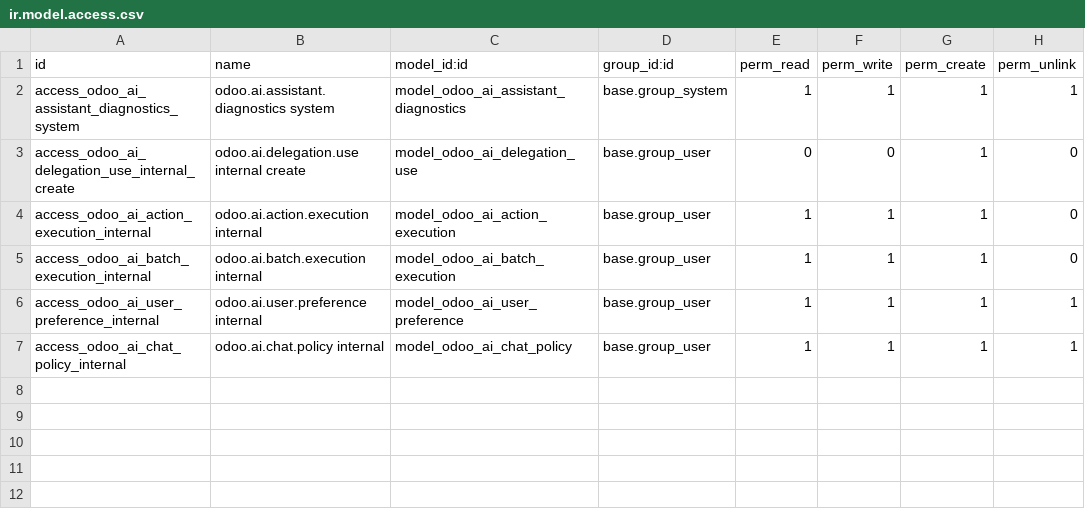
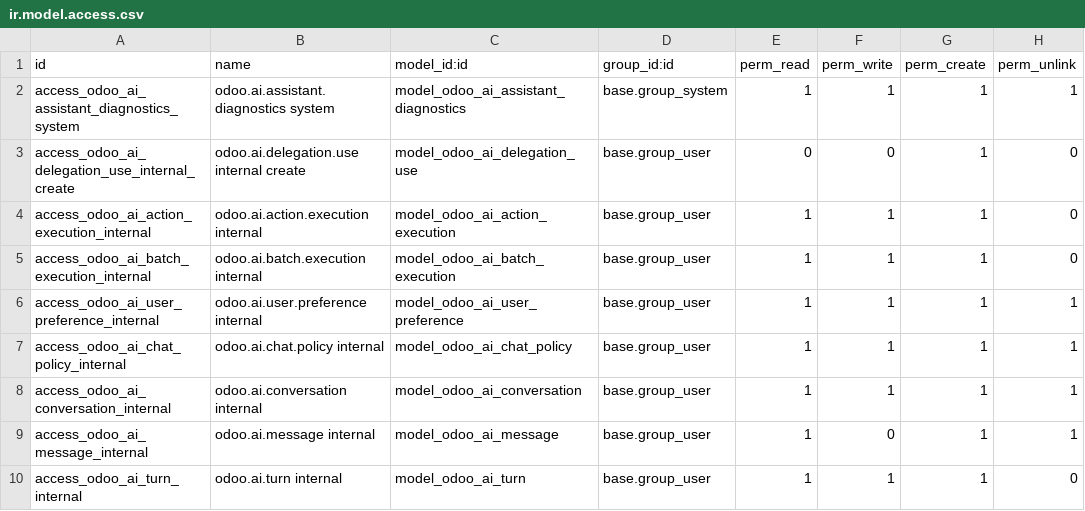
Before and after one commit to CPX-001/ai-odoo-assistant, a CSV file: addons/odoo_ai_assistant/security/ir.model.access.csv, drawn as a sheet.

Commit message:
refactor(addon): establish Odoo-owned runtime foundation

```diff
--- a/addons/odoo_ai_assistant/security/ir.model.access.csv
+++ b/addons/odoo_ai_assistant/security/ir.model.access.csv
@@ -7 +7,4 @@ access_odoo_ai_user_preference_internal,odoo.ai.user.preference internal,model_o
 access_odoo_ai_chat_policy_internal,odoo.ai.chat.policy internal,model_odoo_ai_chat_policy,base.group_user,1,1,1,1
+access_odoo_ai_conversation_internal,odoo.ai.conversation internal,model_odoo_ai_conversation,base.group_user,1,1,1,1
+access_odoo_ai_message_internal,odoo.ai.message internal,model_odoo_ai_message,base.group_user,1,0,1,1
+access_odoo_ai_turn_internal,odoo.ai.turn internal,model_odoo_ai_turn,base.group_user,1,1,1,0
```
Also changed, not shown: 12 other files.
